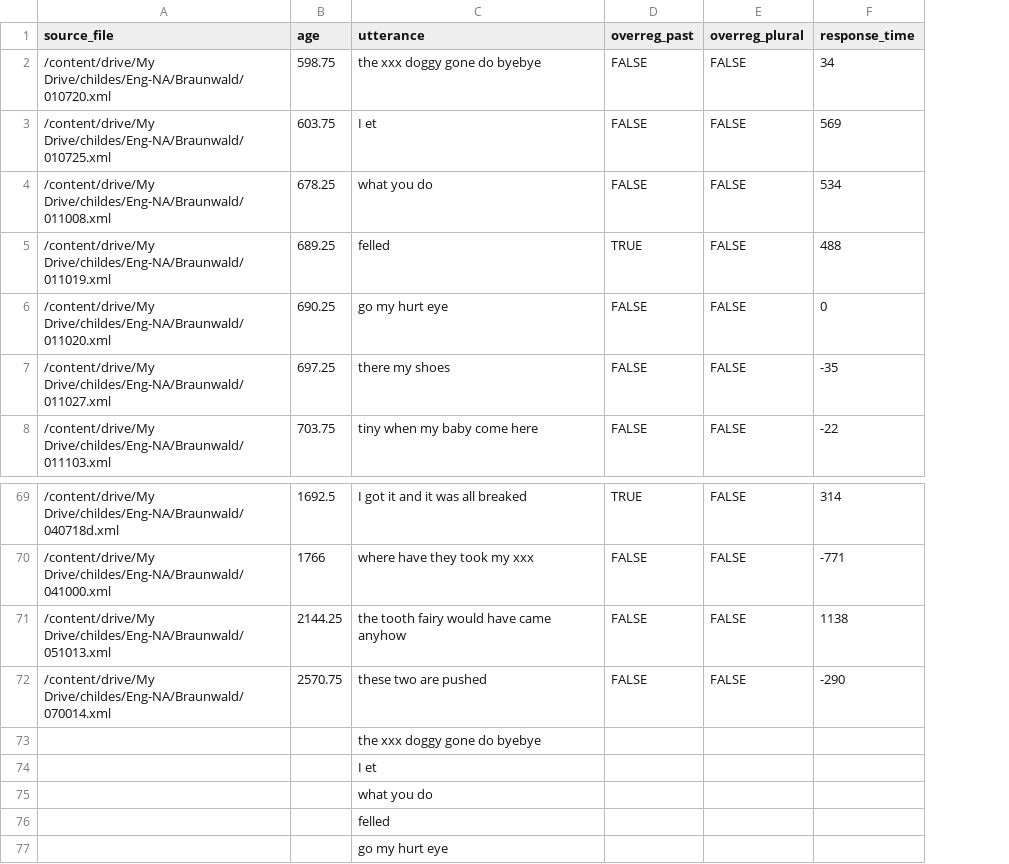
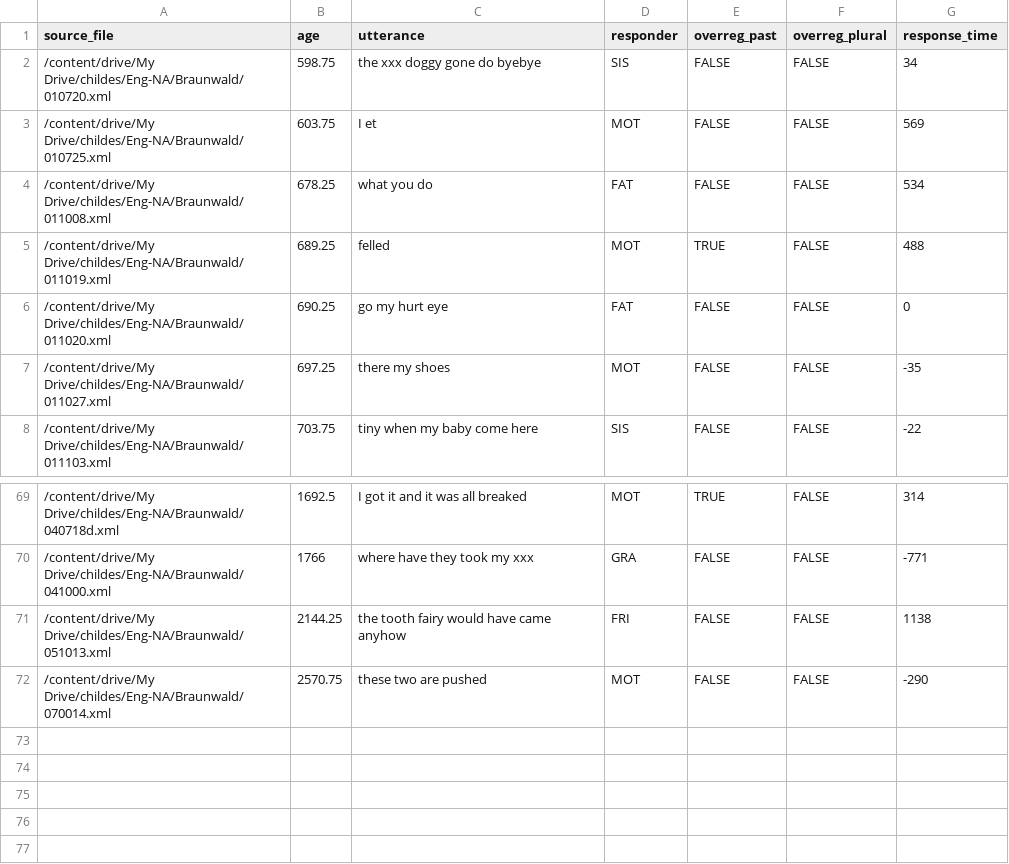
Before and after one commit to meganwal/irregular-timing, a CSV file: corpus/coded_data/braunwald_coded.csv, drawn as a sheet; only a part is shown, gaps mark what is left out; removed rows and columns are numbered as before the commit, all else as after; the diff names each change by its address in the sheet, - before the commit and + after, or states it on an @@ line.

```diff
--- a/corpus/coded_data/braunwald_coded.csv
+++ b/corpus/coded_data/braunwald_coded.csv
+column D (responder), rows 2-8: SIS | MOT | FAT | MOT | FAT | MOT | SIS; rows 69-72: MOT | GRA | FRI | MOT
-row 73:  |  | the xxx doggy gone do byebye
-row 74:  |  | I et
-row 75:  |  | what you do
-row 76:  |  | felled
-row 77:  |  | go my hurt eye
```
Also changed, not shown: corpus/tocode_data/braunwald_tocode.csv, corpus/tocode_data/emily_tocode.csv, 8 other files.
